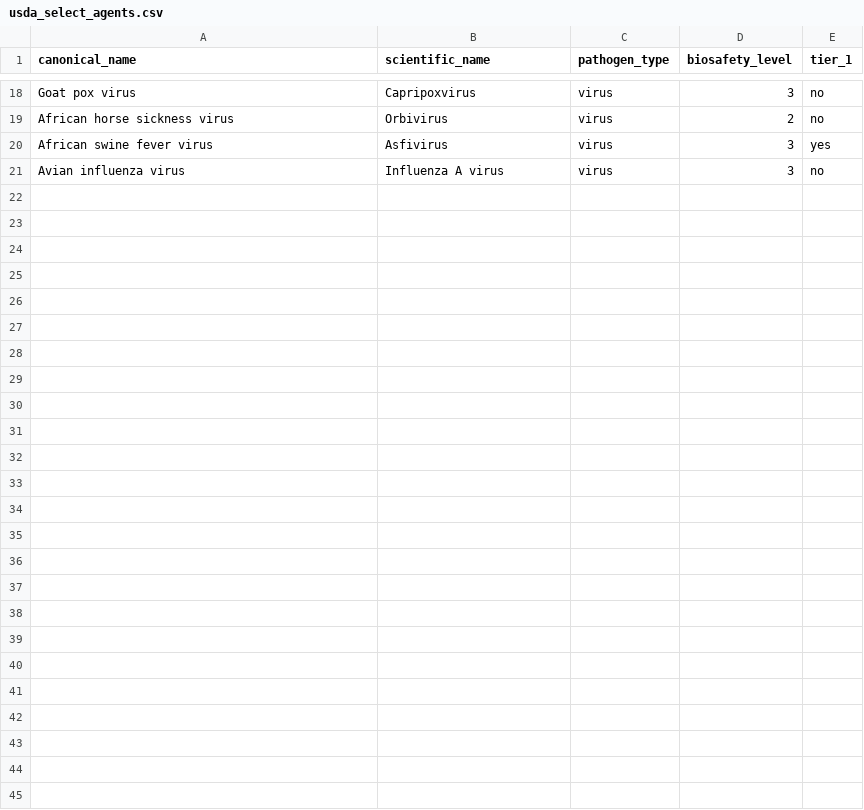
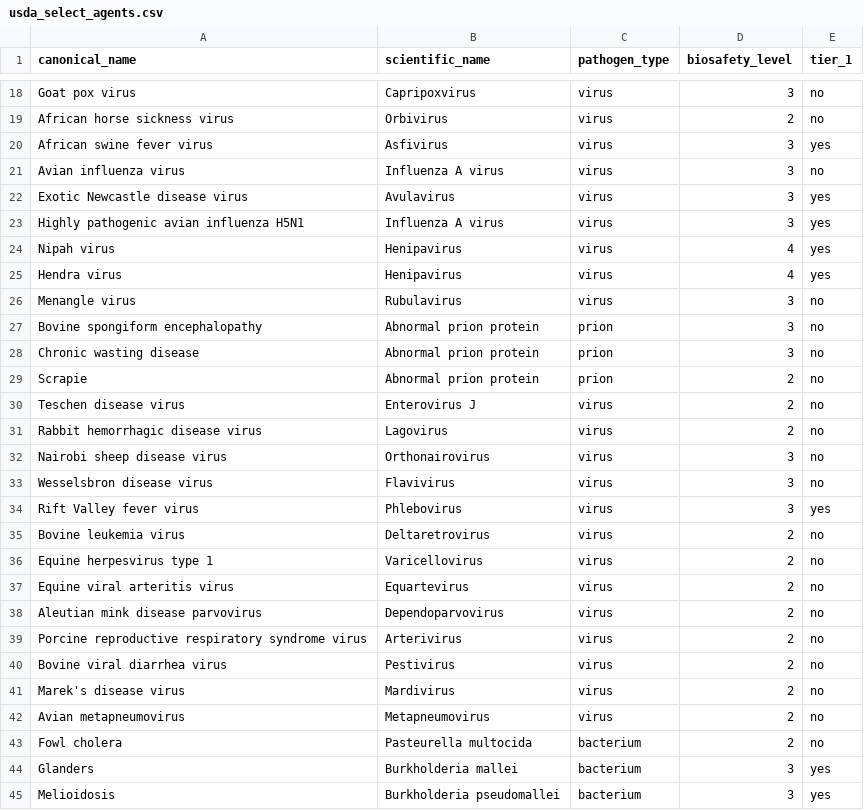
Before and after one commit to BenjaminHorrigan/lightning, a CSV file: data/sources/usda_select_agents.csv, drawn as a sheet; only a part is shown, gaps mark what is left out; the diff names each change by its address in the sheet, - before the commit and + after, or states it on an @@ line.

```diff
--- a/data/sources/usda_select_agents.csv
+++ b/data/sources/usda_select_agents.csv
+row 22: Exotic Newcastle disease virus | Avulavirus | virus | 3 | yes
+row 23: Highly pathogenic avian influenza H5N1 | Influenza A virus | virus | 3 | yes
+row 24: Nipah virus | Henipavirus | virus | 4 | yes
+row 25: Hendra virus | Henipavirus | virus | 4 | yes
+row 26: Menangle virus | Rubulavirus | virus | 3 | no
+row 27: Bovine spongiform encephalopathy | Abnormal prion protein | prion | 3 | no
+row 28: Chronic wasting disease | Abnormal prion protein | prion | 3 | no
+row 29: Scrapie | Abnormal prion protein | prion | 2 | no
+row 30: Teschen disease virus | Enterovirus J | virus | 2 | no
+row 31: Rabbit hemorrhagic disease virus | Lagovirus | virus | 2 | no
+row 32: Nairobi sheep disease virus | Orthonairovirus | virus | 3 | no
+row 33: Wesselsbron disease virus | Flavivirus | virus | 3 | no
+row 34: Rift Valley fever virus | Phlebovirus | virus | 3 | yes
+row 35: Bovine leukemia virus | Deltaretrovirus | virus | 2 | no
+row 36: Equine herpesvirus type 1 | Varicellovirus | virus | 2 | no
+row 37: Equine viral arteritis virus | Equartevirus | virus | 2 | no
+row 38: Aleutian mink disease parvovirus | Dependoparvovirus | virus | 2 | no
+row 39: Porcine reproductive respiratory syndrome virus | Arterivirus | virus | 2 | no
+row 40: Bovine viral diarrhea virus | Pestivirus | virus | 2 | no
+row 41: Marek's disease virus | Mardivirus | virus | 2 | no
+row 42: Avian metapneumovirus | Metapneumovirus | virus | 2 | no
+row 43: Fowl cholera | Pasteurella multocida | bacterium | 2 | no
+row 44: Glanders | Burkholderia mallei | bacterium | 3 | yes
+row 45: Melioidosis | Burkholderia pseudomallei | bacterium | 3 | yes
```
Also changed, not shown: data/sources/australia_group_biological.csv, data/sources/bis_ai_compute.csv, 15 other files.
